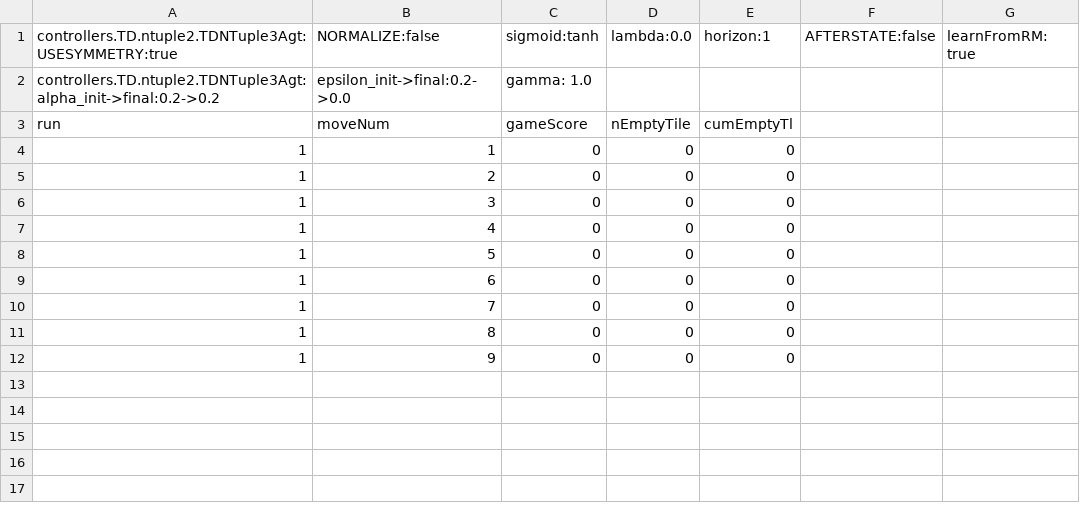
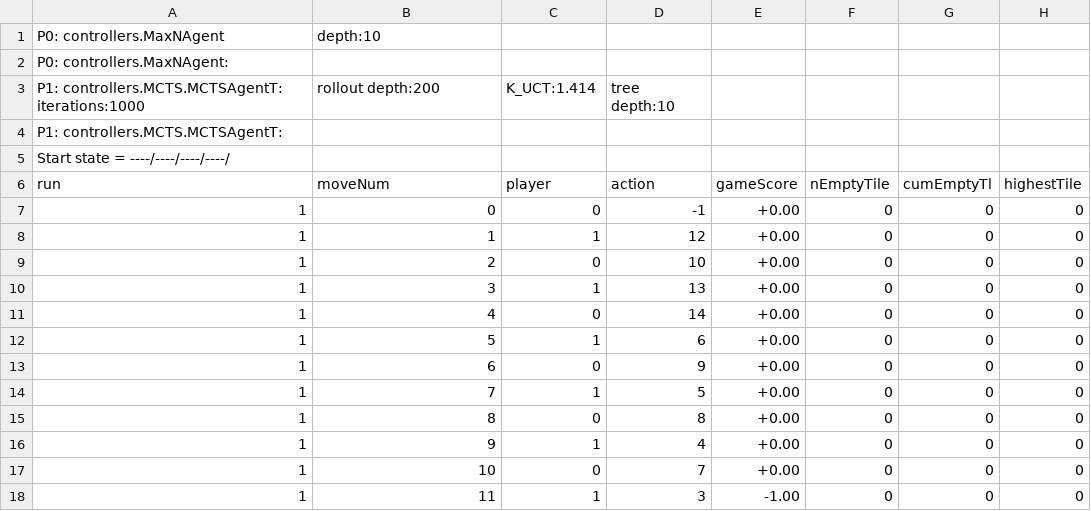
Before and after one commit to WolfgangKonen/GBG, a CSV file: agents/Hex/04/csv/playStats.csv, drawn as a sheet; removed rows and columns are numbered as before the commit, all else as after; the diff names each change by its address in the sheet, - before the commit and + after, or states it on an @@ line.

```diff
--- a/agents/Hex/04/csv/playStats.csv
+++ b/agents/Hex/04/csv/playStats.csv
+column D (action), rows 8-16: 12 | 10 | 13 | 14 | 6 | 9 | 5 | 8 | 4
+column E (gameScore), rows 8-16: all +0.00
-column F, empty
-column G, empty
+column H (highestTile), rows 8-16: all 0
-row 1: controllers.TD.ntuple2.TDNTuple3Agt: USESYMMETRY:true | NORMALIZE:false | sigmoid:tanh | lambda:0.0 | horizon:1 | AFTERSTATE:false | learnFromRM: true
-row 2: controllers.TD.ntuple2.TDNTuple3Agt: alpha_init->final:0.2->0.2 | epsilon_init->final:0.2->0.0 | gamma: 1.0
+row 1: P0: controllers.MaxNAgent | depth:10
+row 2: P0: controllers.MaxNAgent:
+row 3: P1: controllers.MCTS.MCTSAgentT: iterations:1000 | rollout depth:200 | K_UCT:1.414 | tree depth:10
+row 4: P1: controllers.MCTS.MCTSAgentT:
+row 5: Start state = ----/----/----/----/
-C6: gameScore
+C6: player
+row 7: 1 | 0 | 0 | -1 | +0.00 | 0 | 0 | 0
-C8 (player): 0
+C8 (player): 1
-C10 (player): 0
+C10 (player): 1
-C12 (player): 0
+C12 (player): 1
-C14 (player): 0
+C14 (player): 1
-C16 (player): 0
+C16 (player): 1
+row 17: 1 | 10 | 0 | 7 | +0.00 | 0 | 0 | 0
+row 18: 1 | 11 | 1 | 3 | -1.00 | 0 | 0 | 0
```
Also changed, not shown: agents/Hex/03/csv/playStats.csv, agents/Hex/05/csv/playStats.csv, 46 other files.
